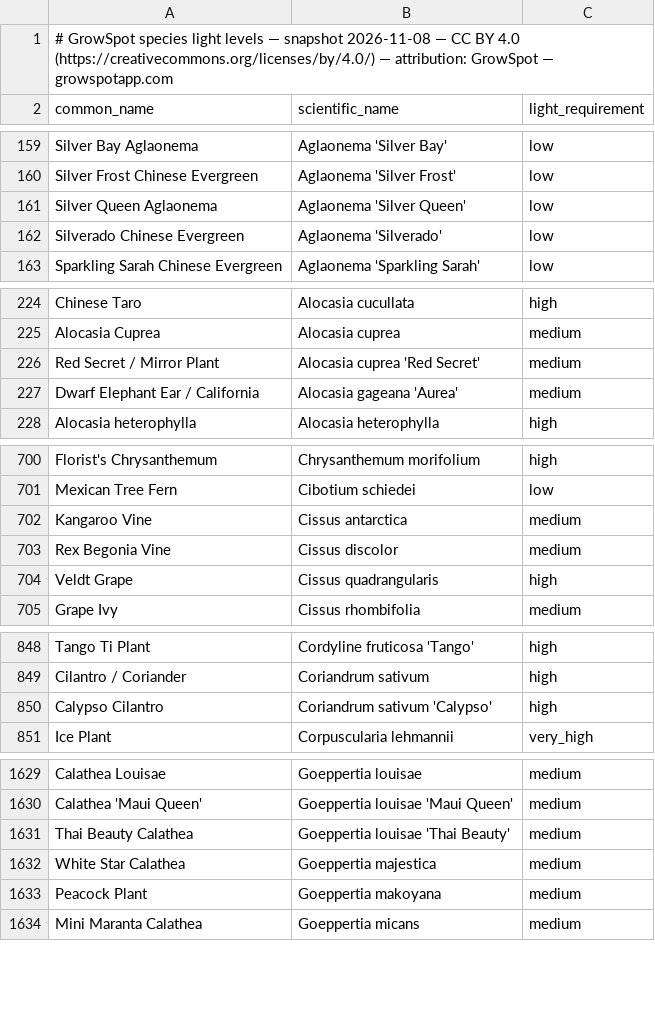
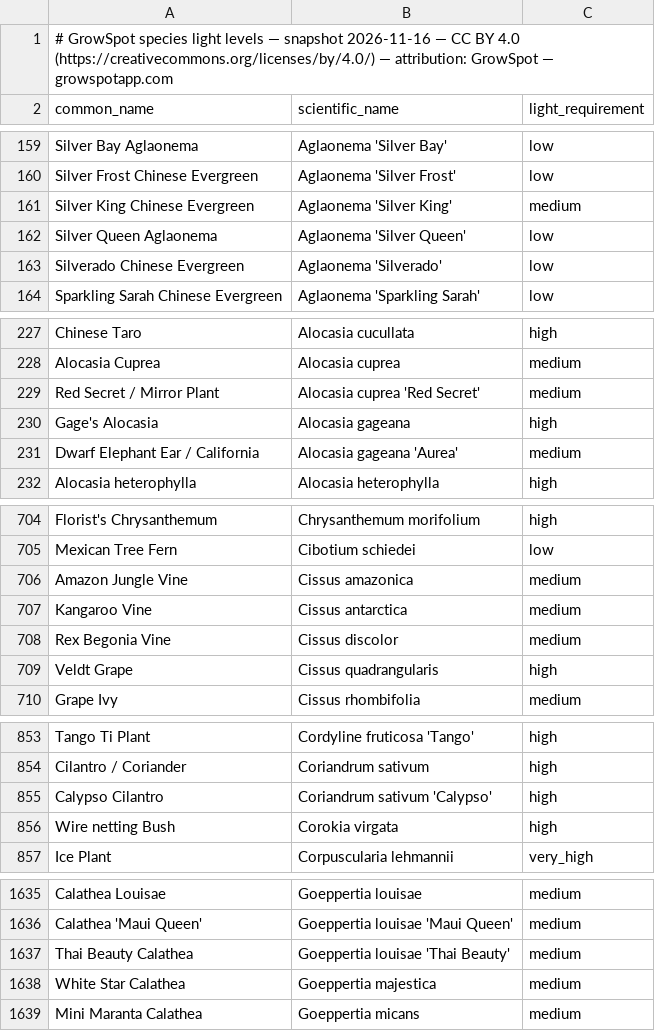
Before and after one commit to ranson0318-dot/growspot-light-dataset, a CSV file: data/species-light-levels.csv, drawn as a sheet; only a part is shown, gaps mark what is left out; the diff covers the shown part only.

Commit message:
data: species light levels follow the 2026-11-16 catalog snapshot (23 species added, one duplicate merged, one cultivar aligned with its parent)

```diff
--- a/data/species-light-levels.csv
+++ b/data/species-light-levels.csv
@@ -1,2 +1,2 @@
-# GrowSpot species light levels — snapshot 2026-11-08 — CC BY 4.0 (https://creativecommons.org/licenses/by/4.0/) — attribution: GrowSpot — growspotapp.com
+# GrowSpot species light levels — snapshot 2026-11-16 — CC BY 4.0 (https://creativecommons.org/licenses/by/4.0/) — attribution: GrowSpot — growspotapp.com
 common_name,scientific_name,light_requirement
@@ -160,2 +160,3 @@ Silver Bay Aglaonema,Aglaonema 'Silver Bay',low
 Silver Frost Chinese Evergreen,Aglaonema 'Silver Frost',low
+Silver King Chinese Evergreen,Aglaonema 'Silver King',medium
 Silver Queen Aglaonema,Aglaonema 'Silver Queen',low
@@ -226,2 +229,3 @@ Alocasia Cuprea,Alocasia cuprea,medium
 Red Secret / Mirror Plant,Alocasia cuprea 'Red Secret',medium
+Gage's Alocasia,Alocasia gageana,high
 Dwarf Elephant Ear / California,Alocasia gageana 'Aurea',medium
@@ -701,2 +705,3 @@ Florist's Chrysanthemum,Chrysanthemum morifolium,high
 Mexican Tree Fern,Cibotium schiedei,low
+Amazon Jungle Vine,Cissus amazonica,medium
 Kangaroo Vine,Cissus antarctica,medium
@@ -850,2 +855,3 @@ Cilantro / Coriander,Coriandrum sativum,high
 Calypso Cilantro,Coriandrum sativum 'Calypso',high
+Wire netting Bush,Corokia virgata,high
 Ice Plant,Corpuscularia lehmannii,very_high
@@ -1632,3 +1638,2 @@ Thai Beauty Calathea,Goeppertia louisae 'Thai Beauty',medium
 White Star Calathea,Goeppertia majestica,medium
-Peacock Plant,Goeppertia makoyana,medium
 Mini Maranta Calathea,Goeppertia micans,medium
```
Also changed, not shown: 19 added rows elsewhere in this file, 3 other files.
